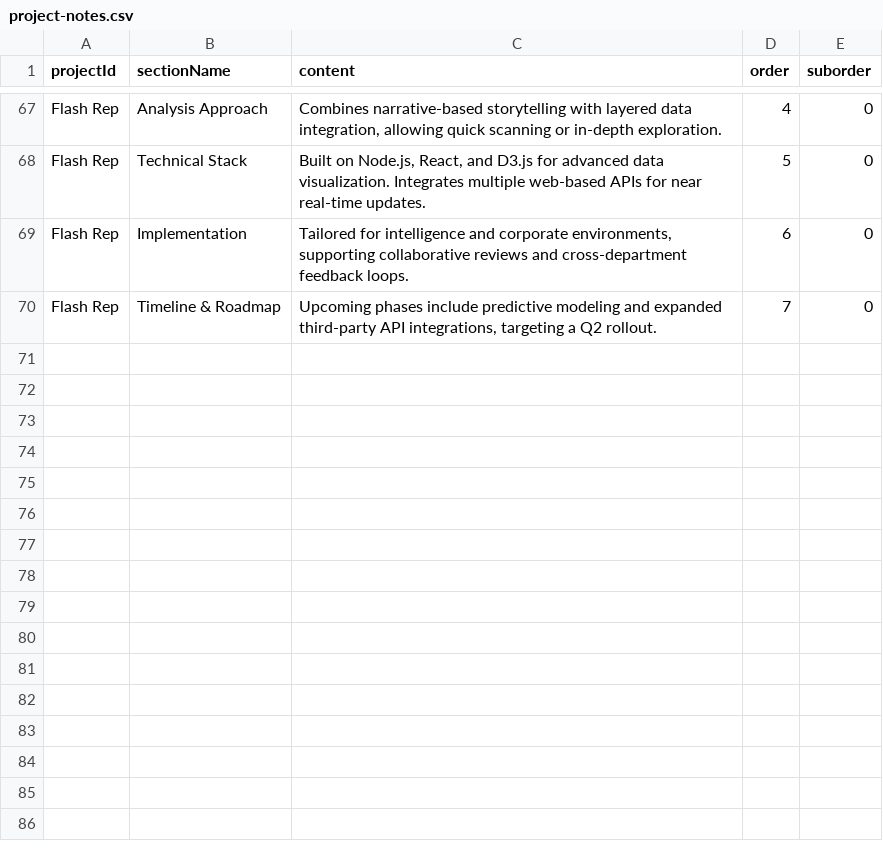
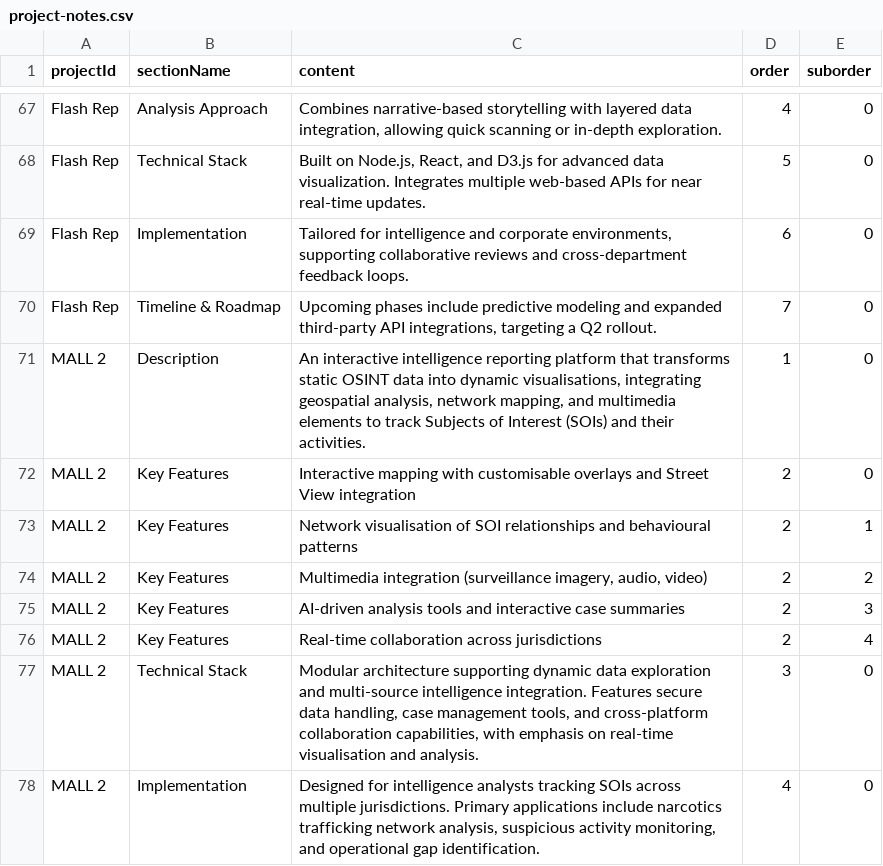
Before and after one commit to WlXPzEqki4/Landing, a CSV file: project-notes.csv, drawn as a sheet; only a part is shown, gaps mark what is left out; the diff names each change by its address in the sheet, - before the commit and + after, or states it on an @@ line.

```diff
--- a/project-notes.csv
+++ b/project-notes.csv
+row 71: MALL 2 | Description | An interactive intelligence reporting platform that transforms static OSINT data into dynamic visualisations, integrating geospatial analysis, network mapping, and multimedia elements to track Subjects of Interest (SOIs) and their activities. | 1 | 0
+row 72: MALL 2 | Key Features | Interactive mapping with customisable overlays and Street View integration | 2 | 0
+row 73: MALL 2 | Key Features | Network visualisation of SOI relationships and behavioural patterns | 2 | 1
+row 74: MALL 2 | Key Features | Multimedia integration (surveillance imagery, audio, video) | 2 | 2
+row 75: MALL 2 | Key Features | AI-driven analysis tools and interactive case summaries | 2 | 3
+row 76: MALL 2 | Key Features | Real-time collaboration across jurisdictions | 2 | 4
+row 77: MALL 2 | Technical Stack | Modular architecture supporting dynamic data exploration and multi-source intelligence integration. Features secure data handling, case management tools, and cross-platform collaboration capabilities, with emphasis on real-time visualisation and analysis. | 3 | 0
+row 78: MALL 2 | Implementation | Designed for intelligence analysts tracking SOIs across multiple jurisdictions. Primary applications include narcotics trafficking network analysis, suspicious activity monitoring, and operational gap identification. | 4 | 0
```
Also changed, not shown: 4 other files.
